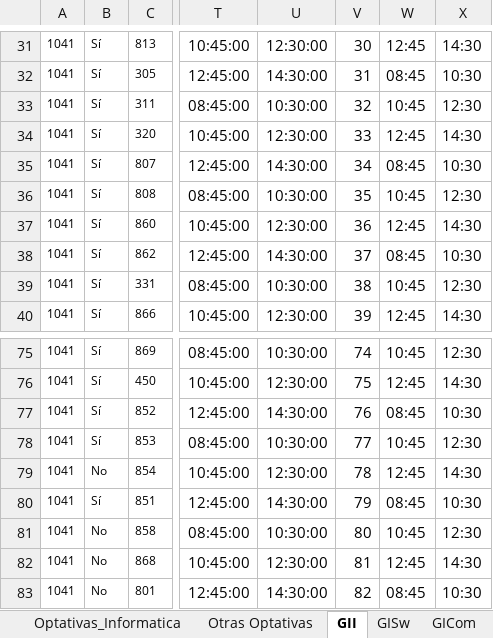
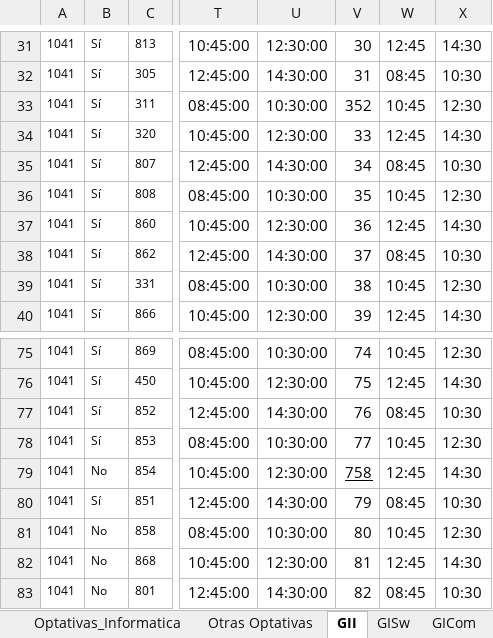
Before and after one commit to AlvaroM12/GrupoL, an Excel workbook: Oferta asignaturas.xlsx, sheet GII, drawn as a sheet; only a part is shown, gaps mark what is left out; values as stored, in another font and other column widths than the file's, no borders; table styles not drawn; the diff names each change by its address in the sheet, - before the commit and + after, or states it on an @@ line.

Commit message:
1-2

```diff
--- a/Oferta asignaturas.xlsx (sheet GII)
+++ b/Oferta asignaturas.xlsx (sheet GII)
-V33: 32
+V33: 352
-V79: 78
+V79: 758
-V79 underline: off
+V79 underline: on
```
Also changed, not shown: charts or pictures.
